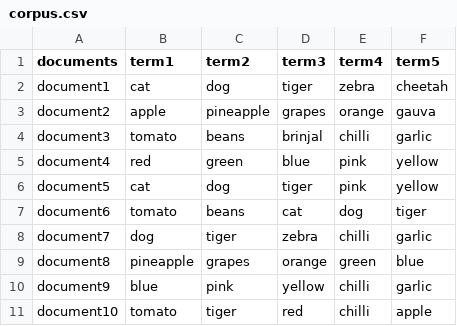
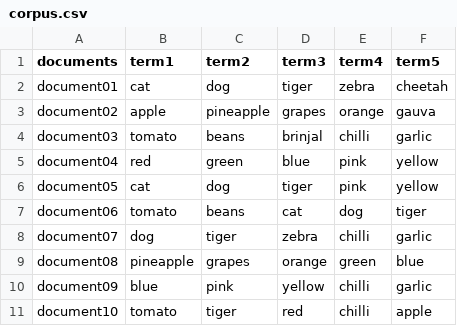
Before and after one commit to deviprajwala/search_engine, a CSV file: corpus.csv, drawn as a sheet.

```diff
--- a/corpus.csv
+++ b/corpus.csv
@@ -1,11 +1,11 @@
 documents ,term1 ,term2 ,term3 ,term4 ,term5
-document1,cat,dog,tiger,zebra,cheetah
-document2,apple,pineapple,grapes,orange,gauva
-document3,tomato,beans,brinjal,chilli,garlic
-document4,red,green,blue,pink,yellow
-document5,cat,dog,tiger,pink,yellow
-document6,tomato,beans,cat,dog,tiger
-document7,dog,tiger,zebra,chilli,garlic
-document8,pineapple,grapes,orange,green,blue
-document9,blue,pink,yellow,chilli,garlic
+document01,cat,dog,tiger,zebra,cheetah
+document02,apple,pineapple,grapes,orange,gauva
+document03,tomato,beans,brinjal,chilli,garlic
+document04,red,green,blue,pink,yellow
+document05,cat,dog,tiger,pink,yellow
+document06,tomato,beans,cat,dog,tiger
+document07,dog,tiger,zebra,chilli,garlic
+document08,pineapple,grapes,orange,green,blue
+document09,blue,pink,yellow,chilli,garlic
 document10,tomato,tiger,red,chilli,apple
```
Also changed, not shown: 6 other files.
